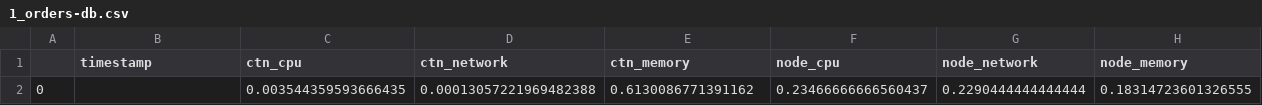
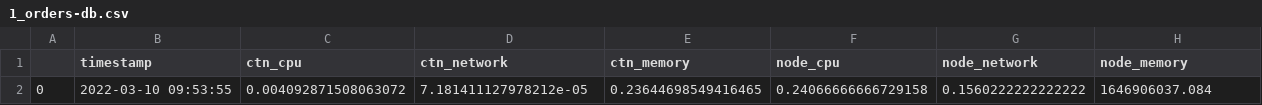
Before and after one commit to Minninnewah/IoMiRCA, a CSV file: MicroRCA_Online/1_orders-db.csv, drawn as a sheet.

Commit message:
Fix timestamp problem as well as unified metrics collection for node metrics

```diff
--- a/MicroRCA_Online/1_orders-db.csv
+++ b/MicroRCA_Online/1_orders-db.csv
@@ -1,2 +1,2 @@
 ,timestamp,ctn_cpu,ctn_network,ctn_memory,node_cpu,node_network,node_memory
-0,,0.003544359593666435,0.00013057221969482388,0.6130086771391162,0.23466666666560437,0.2290444444444444,0.18314723601326555
+0,2022-03-10 09:53:55,0.004092871508063072,7.181411127978212e-05,0.23644698549416465,0.24066666666729158,0.1560222222222222,1646906037.084
```
Also changed, not shown: MicroRCA_Online/1_mpg.csv, MicroRCA_Online/1_rabbitmq-exporter.csv, 5 other files.
